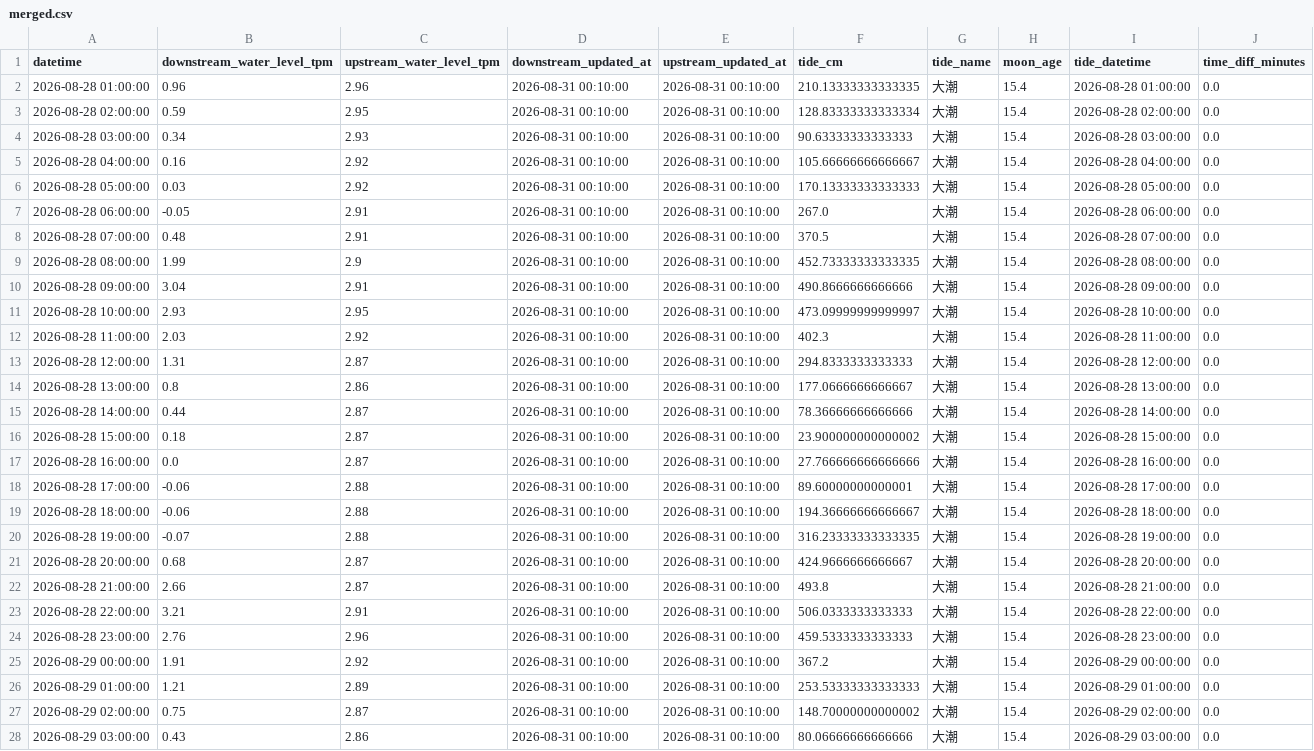
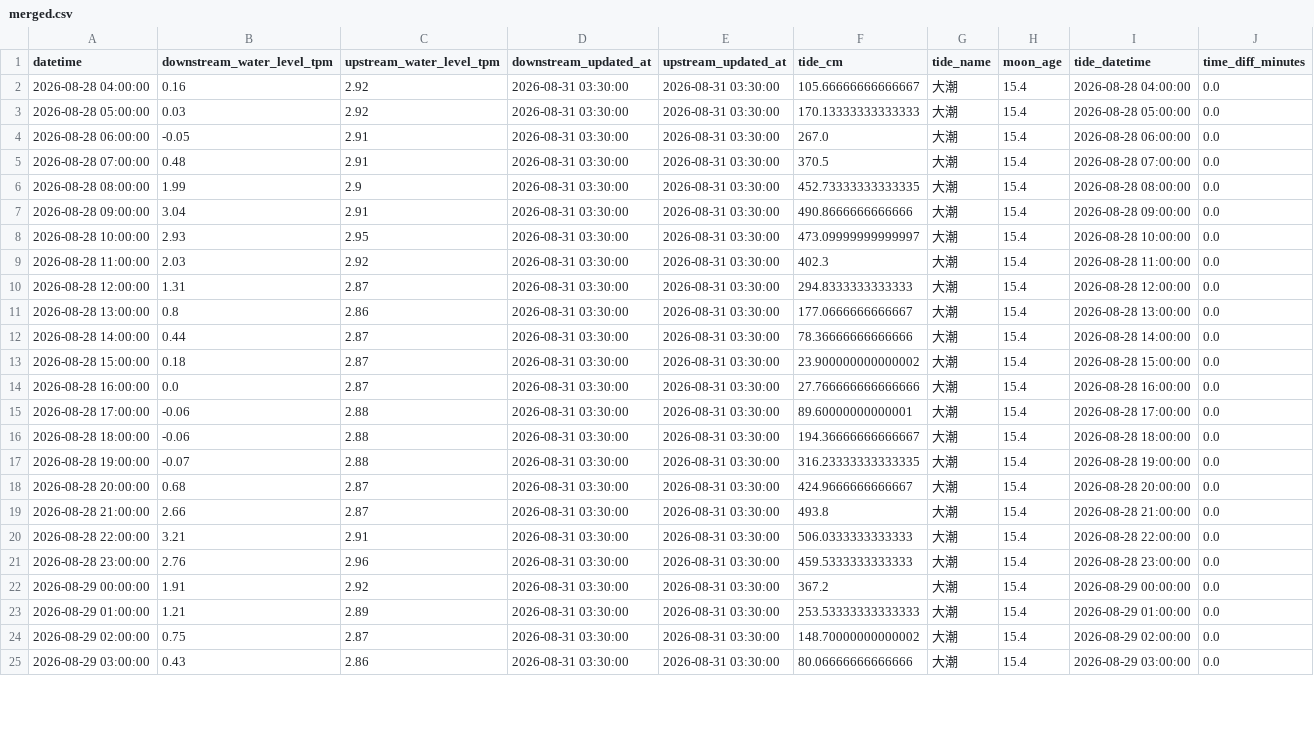
Before and after one commit to wata2022/chikugo-monitor, a CSV file: docs/merged.csv, drawn as a sheet; only a part is shown; removed rows and columns are numbered as before the commit, all else as after; the diff covers the shown part only; the diff names each change by its address in the sheet, - before the commit and + after, or states it on an @@ line.

```diff
--- a/docs/merged.csv
+++ b/docs/merged.csv
-row 2: 2026-08-28 01:00:00 | 0.96 | 2.96 | 2026-08-31 00:10:00 | 2026-08-31 00:10:00 | 210.13333333333335 | 大潮 | 15.4 | 2026-08-28 01:00:00 | 0.0
-row 3: 2026-08-28 02:00:00 | 0.59 | 2.95 | 2026-08-31 00:10:00 | 2026-08-31 00:10:00 | 128.83333333333334 | 大潮 | 15.4 | 2026-08-28 02:00:00 | 0.0
-row 4: 2026-08-28 03:00:00 | 0.34 | 2.93 | 2026-08-31 00:10:00 | 2026-08-31 00:10:00 | 90.63333333333333 | 大潮 | 15.4 | 2026-08-28 03:00:00 | 0.0
-D2:D25 (downstream_updated_at): 2026-08-31 00:10:00
+D2:D25 (downstream_updated_at): 2026-08-31 03:30:00
-E2:E25 (upstream_updated_at): 2026-08-31 00:10:00
+E2:E25 (upstream_updated_at): 2026-08-31 03:30:00
```
Also changed, not shown: 3 added rows and 90 edited cells elsewhere in this file, water_level.csv.
